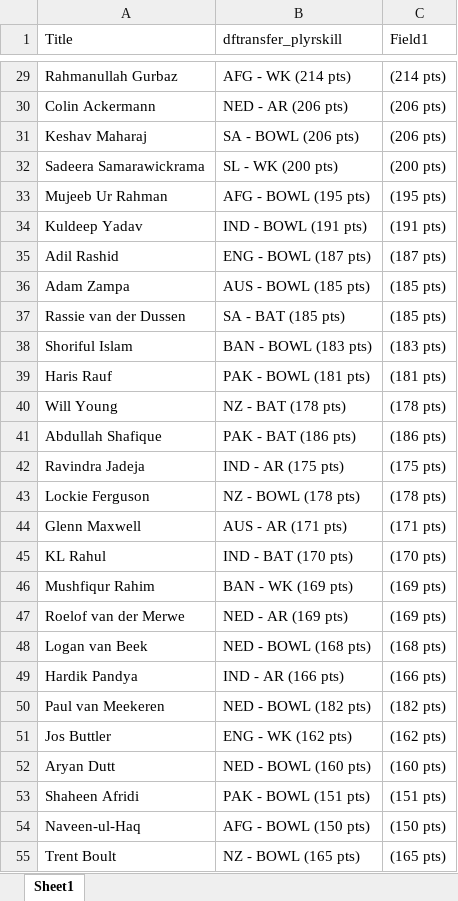
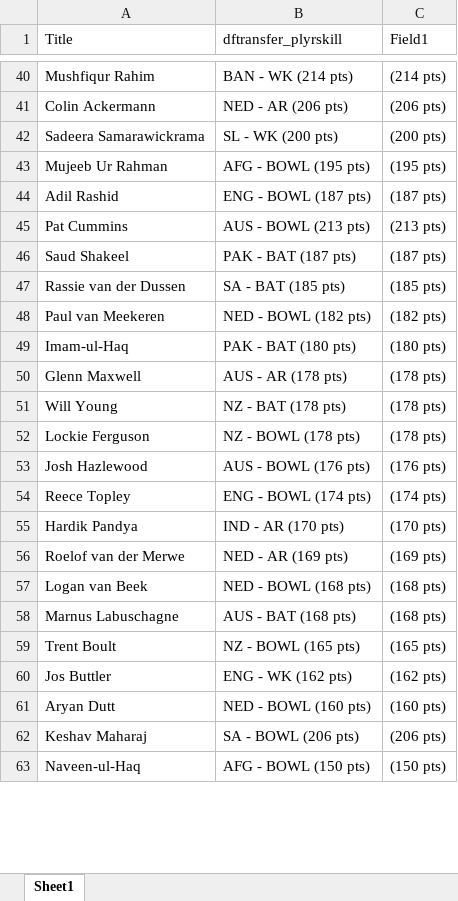
Before and after one commit to VishnuR123/Points-Table-React, an Excel workbook: public/Oct12.xlsx, sheet Sheet1, drawn as a sheet; only a part is shown, gaps mark what is left out; values as stored, in another font and other column widths than the file's, no borders; removed rows and columns are numbered as before the commit, all else as after; the diff covers the shown part only; the diff names each change by its address in the sheet, - before the commit and + after, or states it on an @@ line.

```diff
--- a/public/Oct12.xlsx (sheet Sheet1)
+++ b/public/Oct12.xlsx (sheet Sheet1)
-A40 (Title): Rahmanullah Gurbaz
+A40 (Title): Mushfiqur Rahim
-B40 (dftransfer_plyrskill): AFG - WK (214 pts)
+B40 (dftransfer_plyrskill): BAN - WK (214 pts)
-row 34: Kuldeep Yadav | IND - BOWL (191 pts) | (191 pts)
-row 36: Adam Zampa | AUS - BOWL (185 pts) | (185 pts)
+row 45: Pat Cummins | AUS - BOWL (213 pts) | (213 pts)
+row 46: Saud Shakeel | PAK - BAT (187 pts) | (187 pts)
-row 38: Shoriful Islam | BAN - BOWL (183 pts) | (183 pts)
-row 39: Haris Rauf | PAK - BOWL (181 pts) | (181 pts)
@@ row 50 moved to row 48: Paul van Meekeren @@
+row 49: Imam-ul-Haq | PAK - BAT (180 pts) | (180 pts)
+row 50: Glenn Maxwell | AUS - AR (178 pts) | (178 pts)
-row 41: Abdullah Shafique | PAK - BAT (186 pts) | (186 pts)
-row 42: Ravindra Jadeja | IND - AR (175 pts) | (175 pts)
-row 44: Glenn Maxwell | AUS - AR (171 pts) | (171 pts)
+row 53: Josh Hazlewood | AUS - BOWL (176 pts) | (176 pts)
@@ row 63 moved to row 54: Reece Topley @@
-A55 (Title): KL Rahul
+A55 (Title): Hardik Pandya
-B55 (dftransfer_plyrskill): IND - BAT (170 pts)
+B55 (dftransfer_plyrskill): IND - AR (170 pts)
-row 46: Mushfiqur Rahim | BAN - WK (169 pts) | (169 pts)
-row 49: Hardik Pandya | IND - AR (166 pts) | (166 pts)
+row 58: Marnus Labuschagne | AUS - BAT (168 pts) | (168 pts)
@@ row 55 moved to row 59: Trent Boult @@
-row 53: Shaheen Afridi | PAK - BOWL (151 pts) | (151 pts)
@@ row 31 moved to row 62: Keshav Maharaj @@
```
Also changed, not shown: 34 added rows, 30 removed rows, 31 moved rows and 10 edited cells elsewhere in this sheet.
